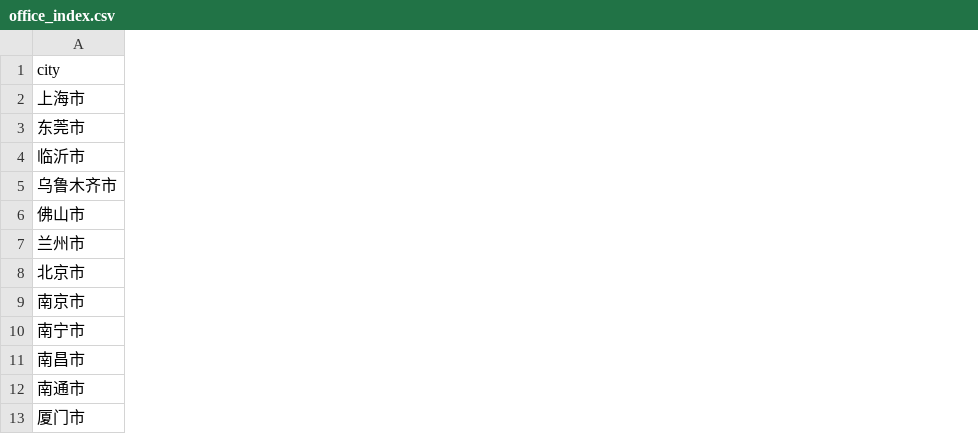
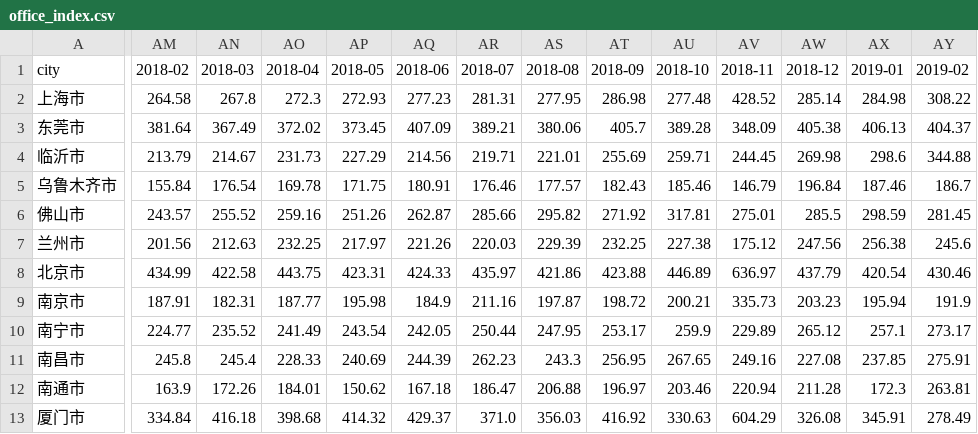
Before and after one commit to yyjmie/index_office_and_shop, a CSV file: office_index.csv, drawn as a sheet; only a part is shown, gaps mark what is left out; the diff covers the shown part only; the diff names each change by its address in the sheet, - before the commit and + after, or states it on an @@ line.

```diff
--- a/office_index.csv
+++ b/office_index.csv
+column AM (2018-02), rows 2-13: 264.58 | 381.64 | 213.79 | 155.84 | 243.57 | 201.56 | 434.99 | 187.91 | 224.77 | 245.8 | 163.9 | 334.84
+column AN (2018-03), rows 2-13: 267.8 | 367.49 | 214.67 | 176.54 | 255.52 | 212.63 | 422.58 | 182.31 | 235.52 | 245.4 | 172.26 | 416.18
+column AO (2018-04), rows 2-13: 272.3 | 372.02 | 231.73 | 169.78 | 259.16 | 232.25 | 443.75 | 187.77 | 241.49 | 228.33 | 184.01 | 398.68
+column AP (2018-05), rows 2-13: 272.93 | 373.45 | 227.29 | 171.75 | 251.26 | 217.97 | 423.31 | 195.98 | 243.54 | 240.69 | 150.62 | 414.32
+column AQ (2018-06), rows 2-13: 277.23 | 407.09 | 214.56 | 180.91 | 262.87 | 221.26 | 424.33 | 184.9 | 242.05 | 244.39 | 167.18 | 429.37
+column AR (2018-07), rows 2-13: 281.31 | 389.21 | 219.71 | 176.46 | 285.66 | 220.03 | 435.97 | 211.16 | 250.44 | 262.23 | 186.47 | 371.0
+column AS (2018-08), rows 2-13: 277.95 | 380.06 | 221.01 | 177.57 | 295.82 | 229.39 | 421.86 | 197.87 | 247.95 | 243.3 | 206.88 | 356.03
+column AT (2018-09), rows 2-13: 286.98 | 405.7 | 255.69 | 182.43 | 271.92 | 232.25 | 423.88 | 198.72 | 253.17 | 256.95 | 196.97 | 416.92
+column AU (2018-10), rows 2-13: 277.48 | 389.28 | 259.71 | 185.46 | 317.81 | 227.38 | 446.89 | 200.21 | 259.9 | 267.65 | 203.46 | 330.63
+column AV (2018-11), rows 2-13: 428.52 | 348.09 | 244.45 | 146.79 | 275.01 | 175.12 | 636.97 | 335.73 | 229.89 | 249.16 | 220.94 | 604.29
+column AW (2018-12), rows 2-13: 285.14 | 405.38 | 269.98 | 196.84 | 285.5 | 247.56 | 437.79 | 203.23 | 265.12 | 227.08 | 211.28 | 326.08
+column AX (2019-01), rows 2-13: 284.98 | 406.13 | 298.6 | 187.46 | 298.59 | 256.38 | 420.54 | 195.94 | 257.1 | 237.85 | 172.3 | 345.91
+column AY (2019-02), rows 2-13: 308.22 | 404.37 | 344.88 | 186.7 | 281.45 | 245.6 | 430.46 | 191.9 | 273.17 | 275.91 | 263.81 | 278.49
```
Also changed, not shown: 1 added column elsewhere in this file, 2 other files.
